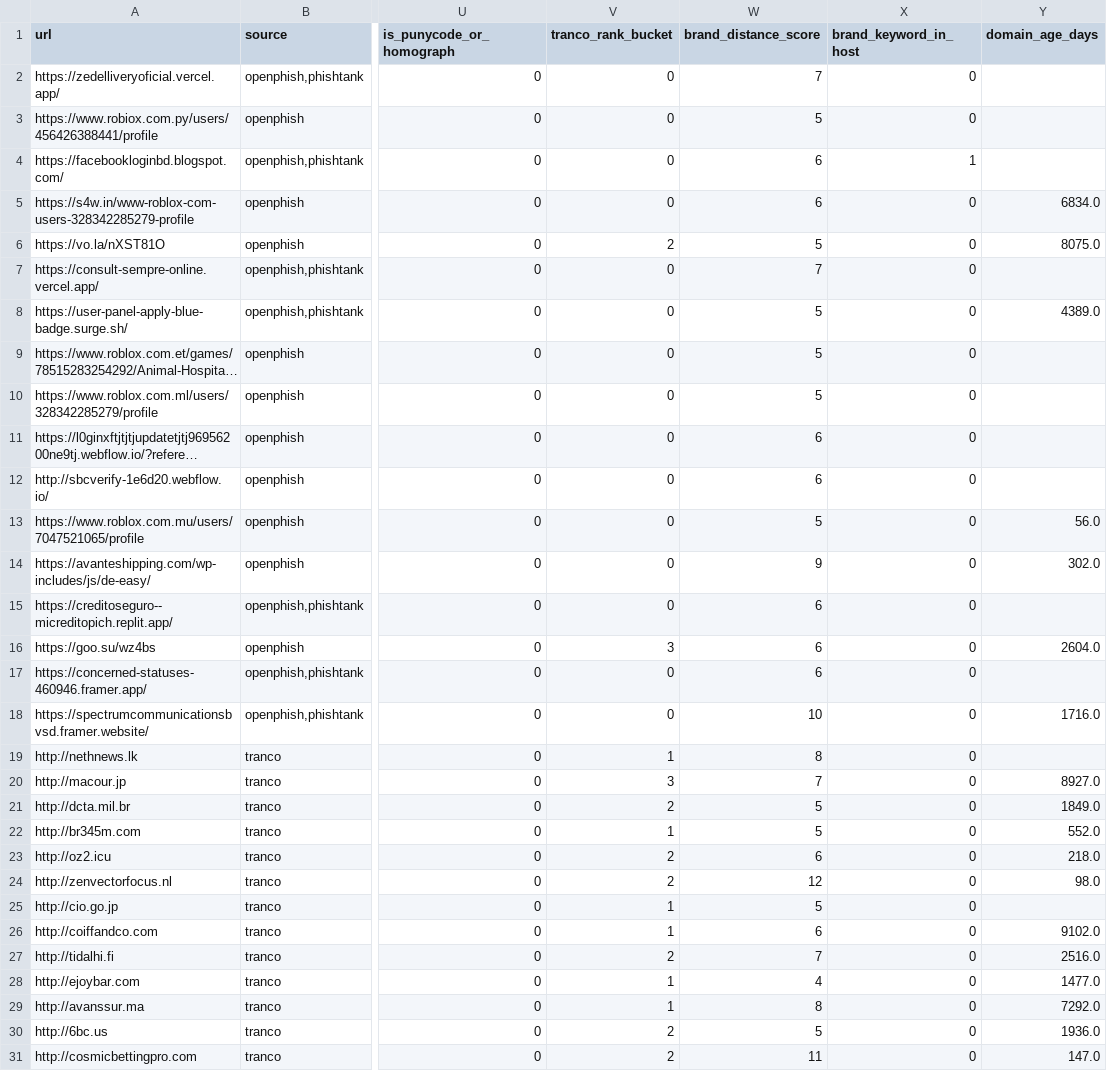
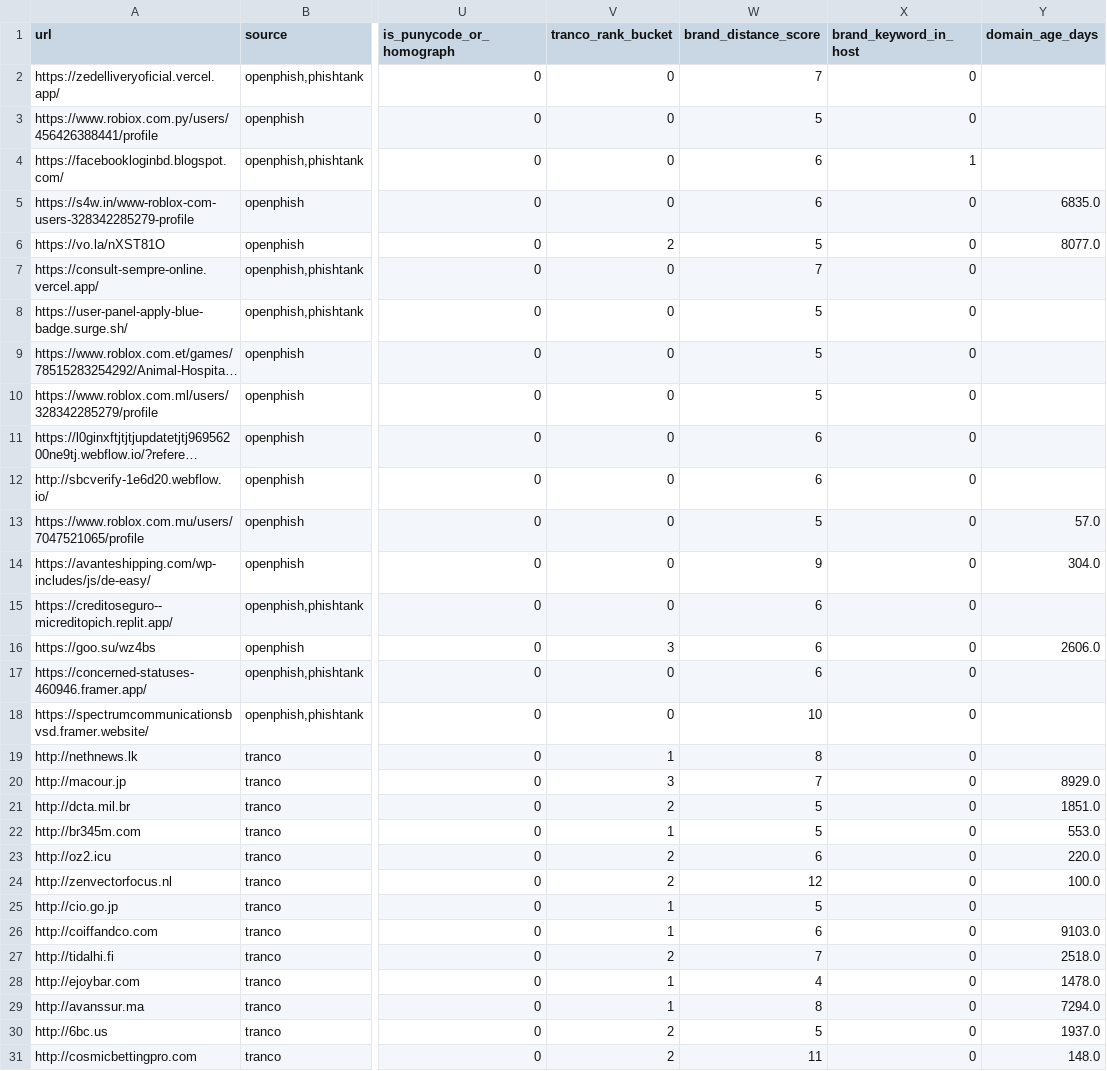
Before and after one commit to Dilshan-Fernando-01/cascade-phish-guard, a CSV file: data/processed/layer1_train_features.csv, drawn as a sheet; only a part is shown, gaps mark what is left out; long unchanged cells end in …; the diff covers the shown part only; the diff names each change by its address in the sheet, - before the commit and + after, or states it on an @@ line.

```diff
--- a/data/processed/layer1_train_features.csv
+++ b/data/processed/layer1_train_features.csv
-Y5 (domain_age_days): 6834.0
+Y5 (domain_age_days): 6835.0
-Y6 (domain_age_days): 8075.0
+Y6 (domain_age_days): 8077.0
-Y8 (domain_age_days): 4389.0
+Y8 (domain_age_days): (empty)
-Y13 (domain_age_days): 56.0
+Y13 (domain_age_days): 57.0
-Y14 (domain_age_days): 302.0
+Y14 (domain_age_days): 304.0
-Y16 (domain_age_days): 2604.0
+Y16 (domain_age_days): 2606.0
-Y18 (domain_age_days): 1716.0
+Y18 (domain_age_days): (empty)
-Y20 (domain_age_days): 8927.0
+Y20 (domain_age_days): 8929.0
-Y21 (domain_age_days): 1849.0
+Y21 (domain_age_days): 1851.0
-Y22 (domain_age_days): 552.0
+Y22 (domain_age_days): 553.0
-Y23 (domain_age_days): 218.0
+Y23 (domain_age_days): 220.0
-Y24 (domain_age_days): 98.0
+Y24 (domain_age_days): 100.0
-Y26 (domain_age_days): 9102.0
+Y26 (domain_age_days): 9103.0
-Y27 (domain_age_days): 2516.0
+Y27 (domain_age_days): 2518.0
-Y28 (domain_age_days): 1477.0
+Y28 (domain_age_days): 1478.0
-Y29 (domain_age_days): 7292.0
+Y29 (domain_age_days): 7294.0
-Y30 (domain_age_days): 1936.0
+Y30 (domain_age_days): 1937.0
-Y31 (domain_age_days): 147.0
+Y31 (domain_age_days): 148.0
```
Also changed, not shown: 33 edited cells elsewhere in this file, data/processed/layer1_test_features.csv, data/processed/layer1_validation_features.csv, 9 other files.
